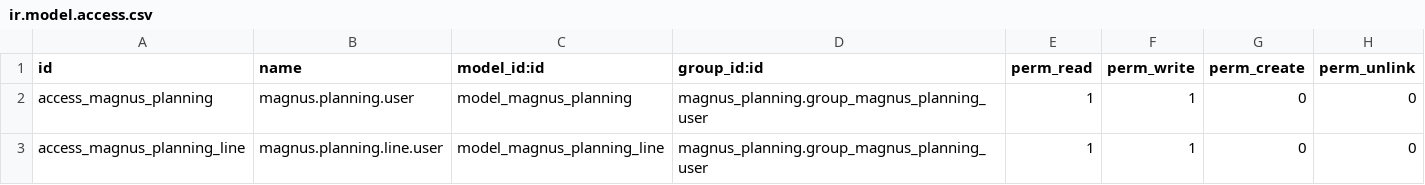
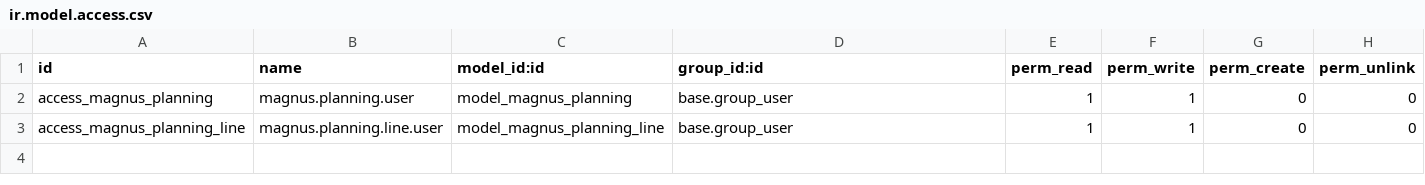
Before and after one commit to kumarinie/migration_magnus, a CSV file: magnus_planning/security/ir.model.access.csv, drawn as a sheet.

```diff
--- a/magnus_planning/security/ir.model.access.csv
+++ b/magnus_planning/security/ir.model.access.csv
@@ -1,3 +1,3 @@
 id,name,model_id:id,group_id:id,perm_read,perm_write,perm_create,perm_unlink
-access_magnus_planning,magnus.planning.user,model_magnus_planning,magnus_planning.group_magnus_planning_user,1,1,0,0
-access_magnus_planning_line,magnus.planning.line.user,model_magnus_planning_line,magnus_planning.group_magnus_planning_user,1,1,0,0
+access_magnus_planning,magnus.planning.user,model_magnus_planning,base.group_user,1,1,0,0
+access_magnus_planning_line,magnus.planning.line.user,model_magnus_planning_line,base.group_user,1,1,0,0
```
Also changed, not shown: 3 other files.
